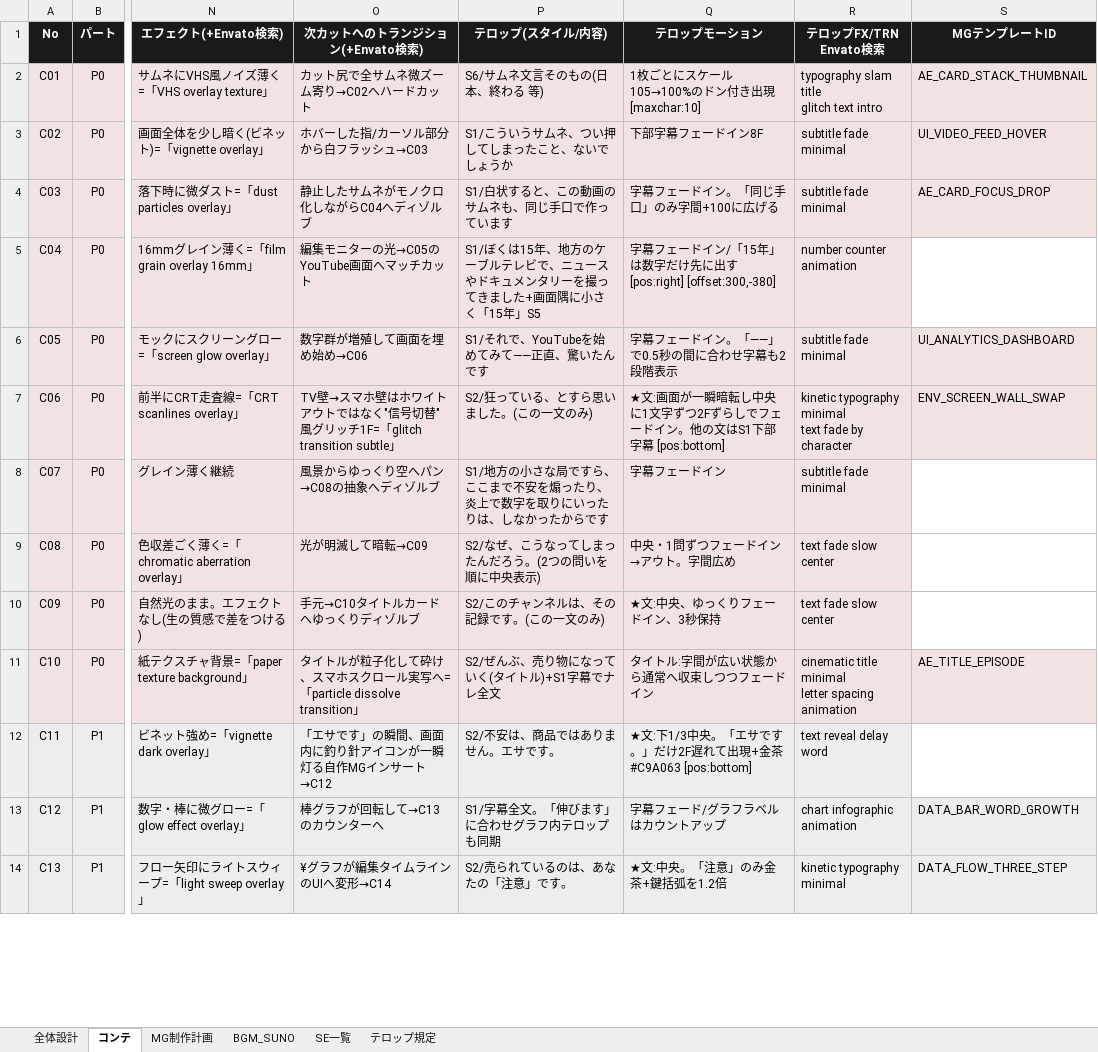
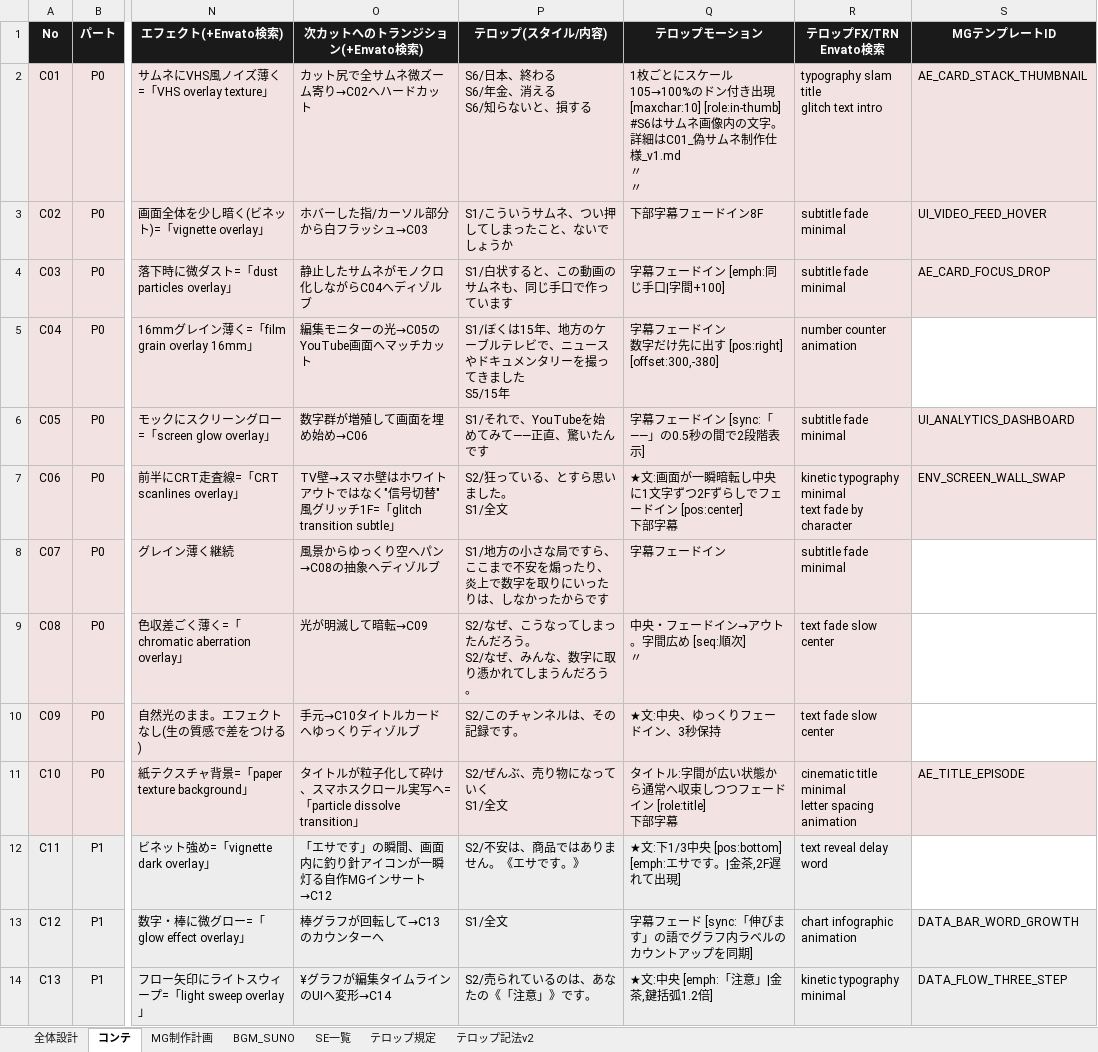
Before and after one commit to yukisato15/nandarou-production-pipeline, an Excel workbook: 第1回_コンテ表_v1.xlsx, sheet コンテ, drawn as a sheet; only a part is shown, gaps mark what is left out; values as stored, in another font and other column widths than the file's, no borders; ↵ is a line break in a cell; the diff covers the shown part only; the diff names each change by its address in the sheet, - before the commit and + after, or states it on an @@ line.

```diff
--- a/第1回_コンテ表_v1.xlsx (sheet コンテ)
+++ b/第1回_コンテ表_v1.xlsx (sheet コンテ)
+sheet tab: テロップ記法v2
-P2 (テロップ(スタイル/内容)): S6/サムネ文言そのもの(日本、終わる 等)
+P2 (テロップ(スタイル/内容)): S6/日本、終わる ↵ S6/年金、消える ↵ S6/知らないと、損する
-Q2 (テロップモーション): …出現 [maxchar:10]
+Q2 (テロップモーション): …出現 [maxchar:10] [role:in-thumb] #S6はサムネ画像内の文字。詳細はC01_偽サムネ制作仕様_v1.md ↵ 〃 ↵ 〃
-Q4 (テロップモーション): 字幕フェードイン。「同じ手口」のみ字間+100に広げる
+Q4 (テロップモーション): 字幕フェードイン [emph:同じ手口|字間+100]
-P5 (テロップ(スタイル/内容)): …きました+画面隅に小さく「15年」S5
+P5 (テロップ(スタイル/内容)): …きました ↵ S5/15年
-Q5 (テロップモーション): …ードイン/「15年」は数字だけ…
+Q5 (テロップモーション): …ードイン ↵ 数字だけ…
-Q6 (テロップモーション): 字幕フェードイン。「——」で0.5秒の間に合わせ字幕も2段階表示
+Q6 (テロップモーション): 字幕フェードイン [sync:「——」の0.5秒の間で2段階表示]
-P7 (テロップ(スタイル/内容)): S2/狂っている、とすら思いました。(この一文のみ)
+P7 (テロップ(スタイル/内容)): S2/狂っている、とすら思いました。 ↵ S1/全文
-Q7 (テロップモーション): …ードイン。他の文はS1下部字幕 [pos:bottom]
+Q7 (テロップモーション): …ードイン [pos:center] ↵ 下部字幕
-P9 (テロップ(スタイル/内容)): S2/なぜ、こうなってしまったんだろう。(2つの問いを順に中央表示)
+P9 (テロップ(スタイル/内容)): S2/なぜ、こうなってしまったんだろう。 ↵ S2/なぜ、みんな、数字に取り憑かれてしまうんだろう。
-Q9 (テロップモーション): 中央・1問ずつフェードイン→アウト。字間広め
+Q9 (テロップモーション): 中央・フェードイン→アウト。字間広め [seq:順次] ↵ 〃
-P10 (テロップ(スタイル/内容)): S2/このチャンネルは、その記録です。(この一文のみ)
+P10 (テロップ(スタイル/内容)): S2/このチャンネルは、その記録です。
-P11 (テロップ(スタイル/内容)): S2/ぜんぶ、売り物になっていく(タイトル)+S1字幕でナレ全文
+P11 (テロップ(スタイル/内容)): S2/ぜんぶ、売り物になっていく ↵ S1/全文
-Q11 (テロップモーション): タイトル:字間が広い状態から通常へ収束しつつフェードイン
+Q11 (テロップモーション): タイトル:字間が広い状態から通常へ収束しつつフェードイン [role:title] ↵ 下部字幕
-P12 (テロップ(スタイル/内容)): S2/不安は、商品ではありません。エサです。
+P12 (テロップ(スタイル/内容)): S2/不安は、商品ではありません。《エサです。》
-Q12 (テロップモーション): …下1/3中央。「エサです。」だけ2F遅れて出現+金茶#C9A063 [pos:bottom]
+Q12 (テロップモーション): …下1/3中央 [pos:bottom] [emph:エサです。|金茶,2F遅れて出現]
-P13 (テロップ(スタイル/内容)): S1/字幕全文。「伸びます」に合わせグラフ内テロップも同期
+P13 (テロップ(スタイル/内容)): S1/全文
-Q13 (テロップモーション): 字幕フェード/グラフラベルはカウントアップ
+Q13 (テロップモーション): 字幕フェード [sync:「伸びます」の語でグラフ内ラベルのカウントアップを同期]
-P14 (テロップ(スタイル/内容)): S2/売られているのは、あなたの「注意」です。
+P14 (テロップ(スタイル/内容)): S2/売られているのは、あなたの《「注意」》です。
-Q14 (テロップモーション): ★文:中央。「注意」のみ金茶+鍵括弧を1.2倍
+Q14 (テロップモーション): ★文:中央 [emph:「注意」|金茶,鍵括弧1.2倍]
```
Also changed, not shown: 54 edited cells elsewhere in this sheet, 2 other files.
